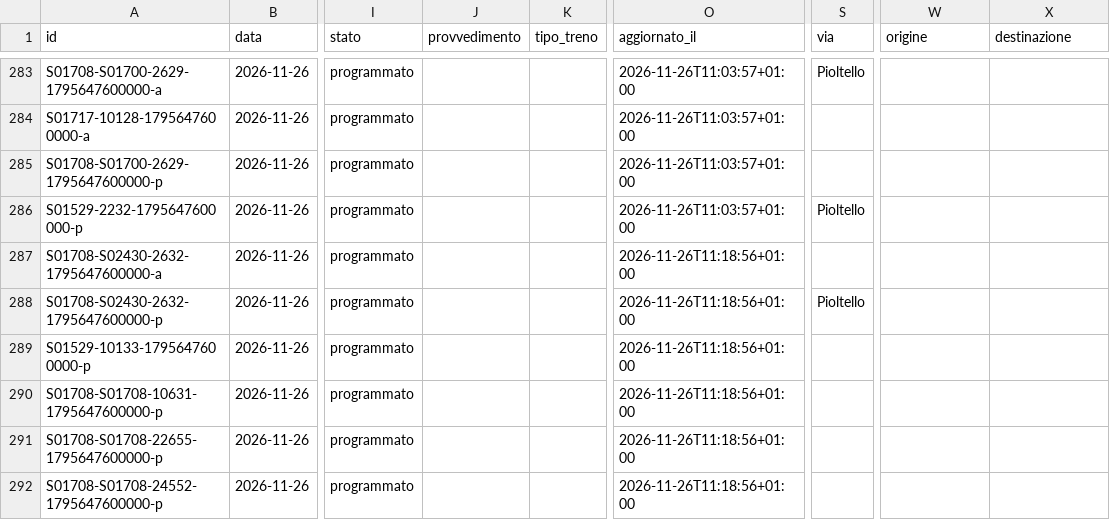
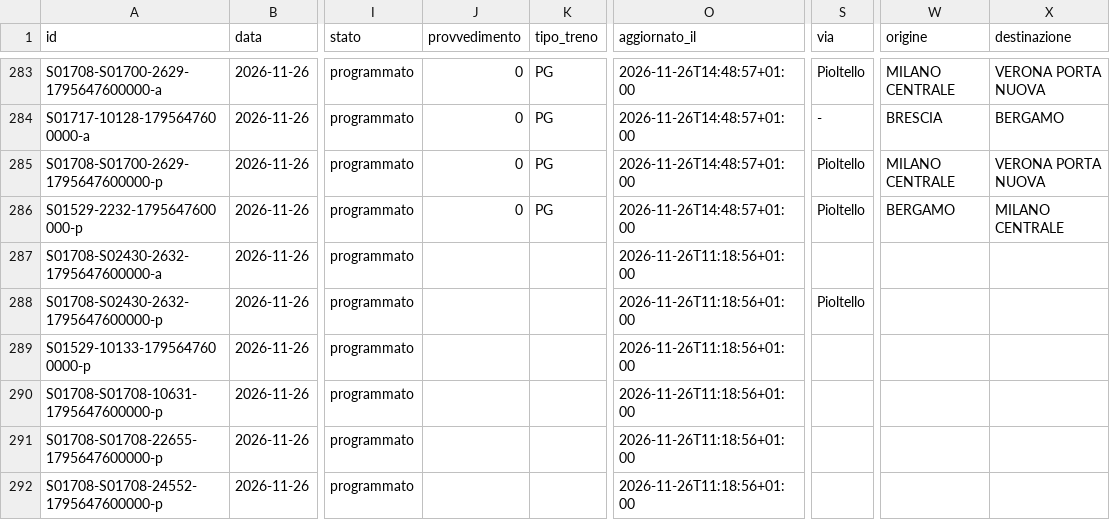
Before and after one commit to lucabonzanni/monitor-treni-bergamo, a CSV file: docs/dati/corse/2026-11-26.csv, drawn as a sheet; only a part is shown, gaps mark what is left out; the diff covers the shown part only; the diff names each change by its address in the sheet, - before the commit and + after, or states it on an @@ line.

```diff
--- a/docs/dati/corse/2026-11-26.csv
+++ b/docs/dati/corse/2026-11-26.csv
-J283:J286 (provvedimento): (empty)
+J283:J286 (provvedimento): 0
-K283:K286 (tipo_treno): (empty)
+K283:K286 (tipo_treno): PG
-O283:O286 (aggiornato_il): 2026-11-26T11:03:57+01:00
+O283:O286 (aggiornato_il): 2026-11-26T14:48:57+01:00
-W283 (origine): (empty)
+W283 (origine): MILANO CENTRALE
-X283 (destinazione): (empty)
+X283 (destinazione): VERONA PORTA NUOVA
-S284 (via): (empty)
+S284 (via): -
-W284 (origine): (empty)
+W284 (origine): BRESCIA
-X284 (destinazione): (empty)
+X284 (destinazione): BERGAMO
-S285 (via): (empty)
+S285 (via): Pioltello
-W285 (origine): (empty)
+W285 (origine): MILANO CENTRALE
-X285 (destinazione): (empty)
+X285 (destinazione): VERONA PORTA NUOVA
-W286 (origine): (empty)
+W286 (origine): BERGAMO
-X286 (destinazione): (empty)
+X286 (destinazione): MILANO CENTRALE
```
Also changed, not shown: 8 added rows and 53 edited cells elsewhere in this file, docs/dati/corse_complete.csv, 2 other files.
